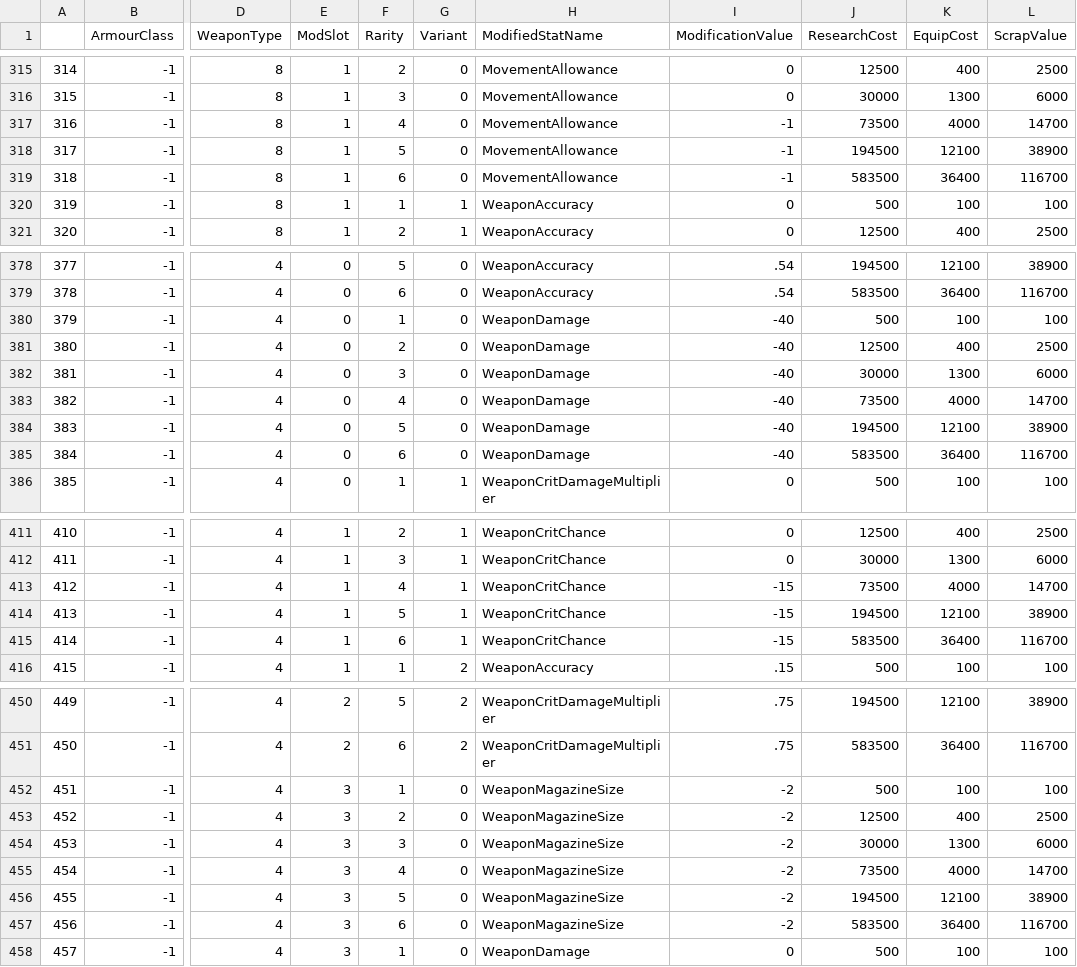
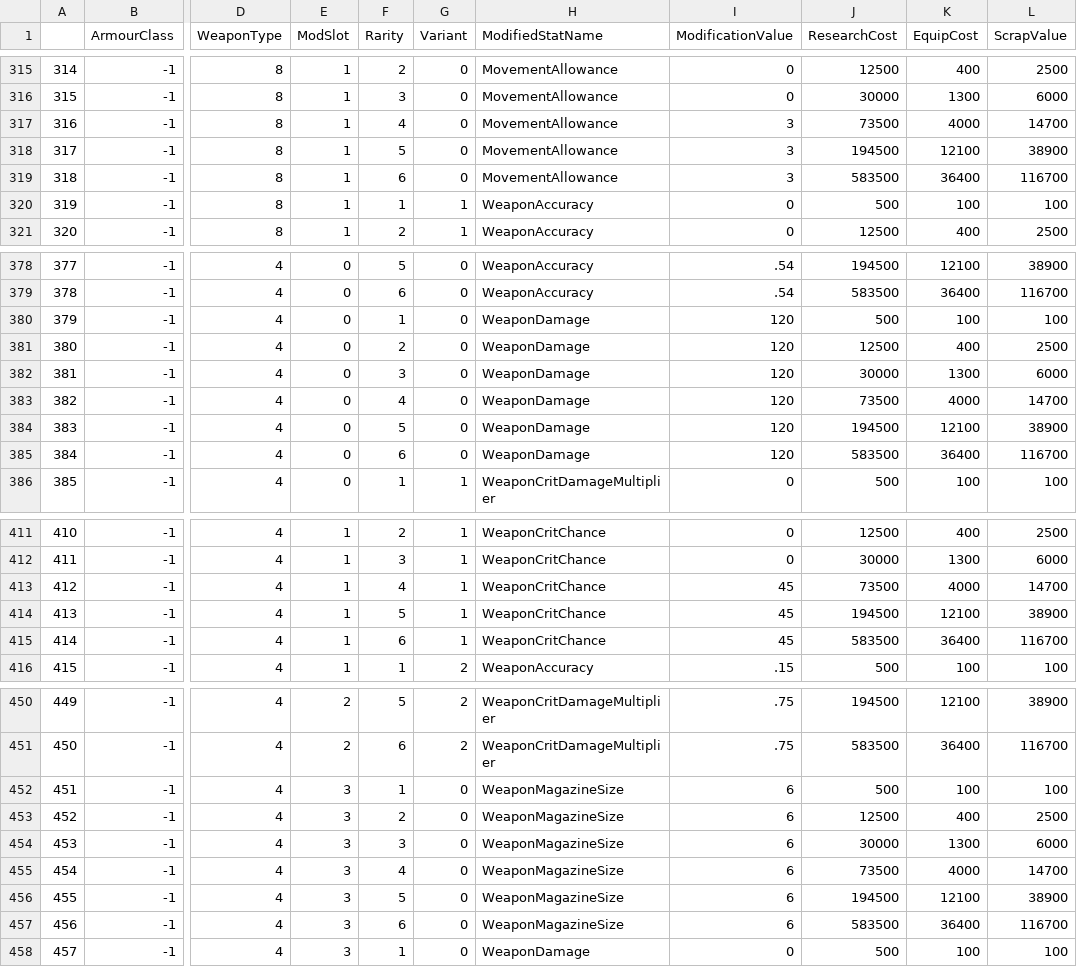
Before and after one commit to dracoman120-bit/Gears-Mod, a CSV file: mod/WeaponModsAndArmour.csv, drawn as a sheet; only a part is shown, gaps mark what is left out; the diff covers the shown part only; the diff names each change by its address in the sheet, - before the commit and + after, or states it on an @@ line.

```diff
--- a/mod/WeaponModsAndArmour.csv
+++ b/mod/WeaponModsAndArmour.csv
-I317:I319 (ModificationValue): -1
+I317:I319 (ModificationValue): 3
-I380:I385 (ModificationValue): -40
+I380:I385 (ModificationValue): 120
-I413:I415 (ModificationValue): -15
+I413:I415 (ModificationValue): 45
-I452:I457 (ModificationValue): -2
+I452:I457 (ModificationValue): 6
```
Also changed, not shown: 20 edited cells elsewhere in this file, mod/ArtifactArmours.csv, mod/WeaponModsAndArmour_Operation.csv, 2 other files.
